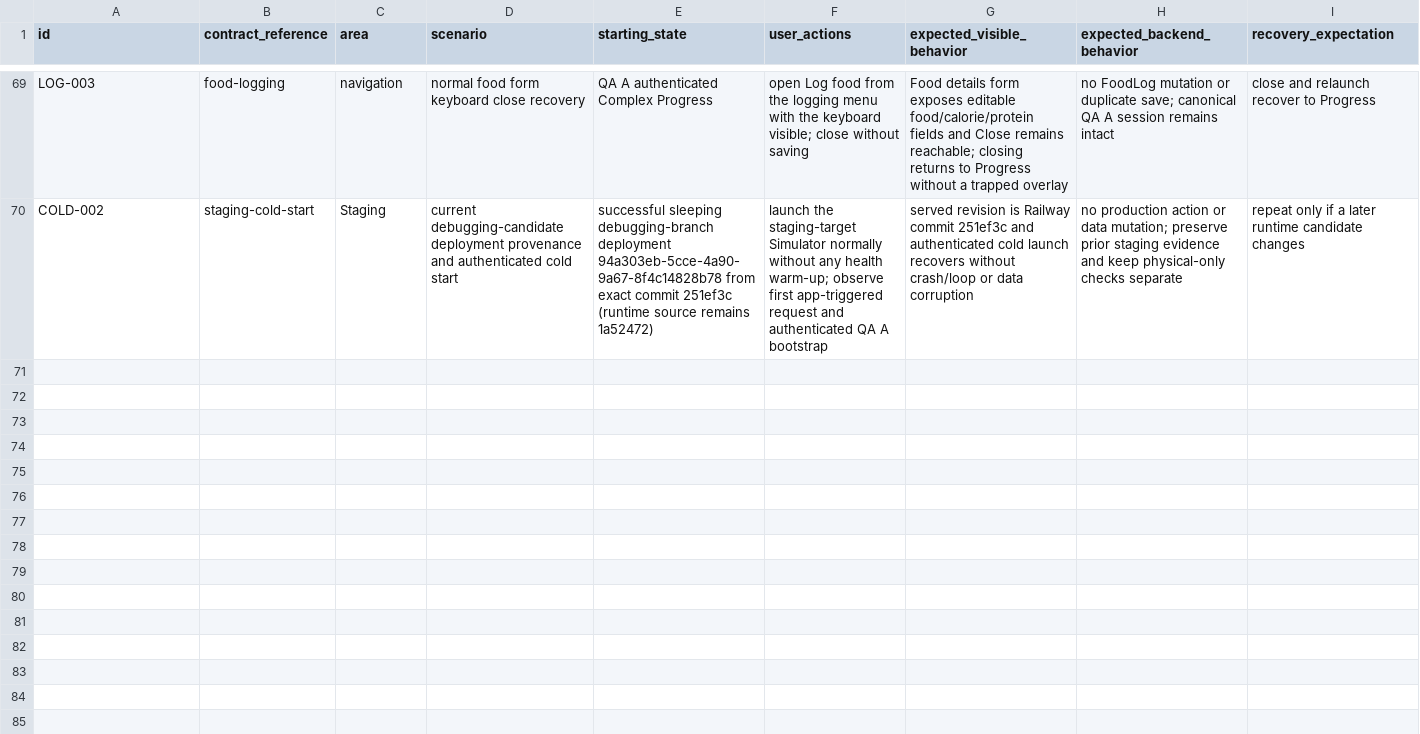
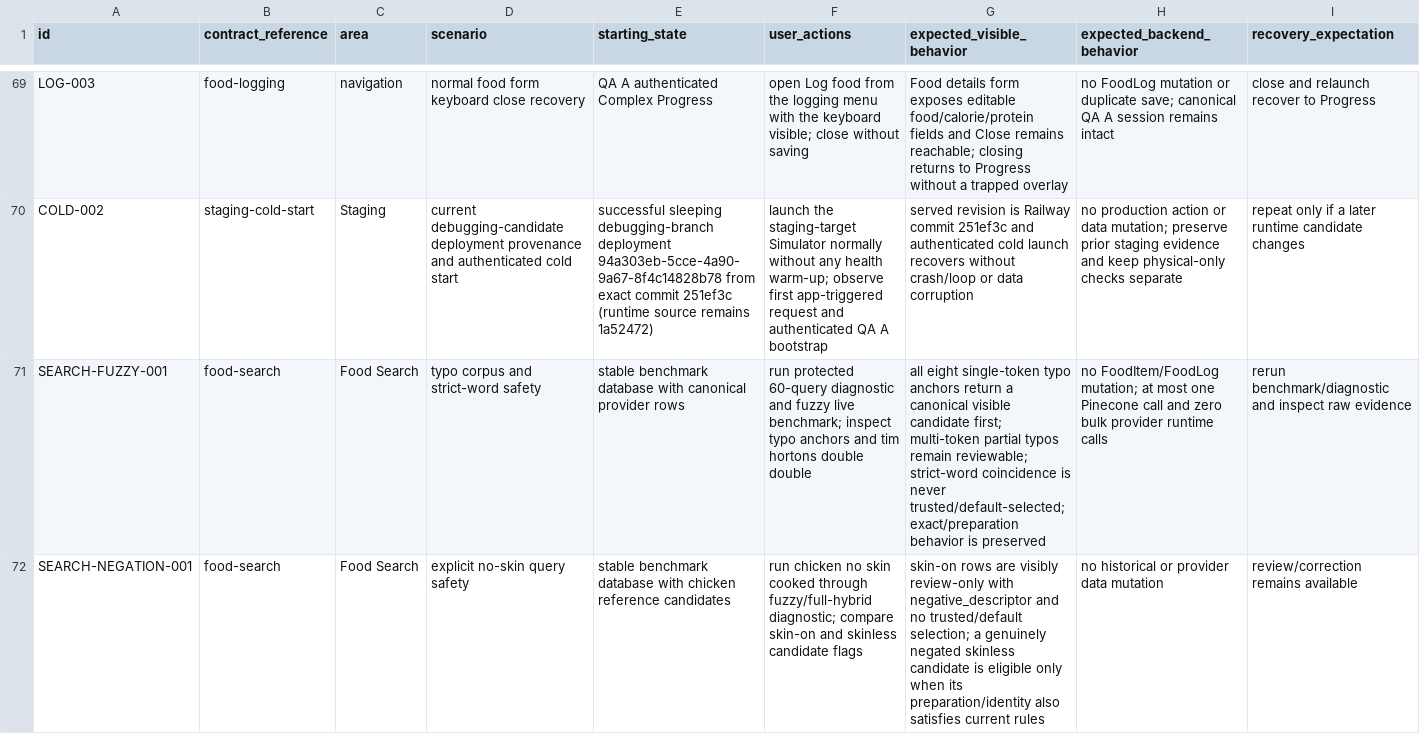
Before and after one commit to joshuaAryy/food-tracker, a CSV file: docs/superpowers/pre-phase-24-regression-matrix.csv, drawn as a sheet; only a part is shown, gaps mark what is left out; rows hold the shown columns only; the diff names each change by its address in the sheet, - before the commit and + after, or states it on an @@ line.

Commit message:
docs: record food search regression closeout

```diff
--- a/docs/superpowers/pre-phase-24-regression-matrix.csv
+++ b/docs/superpowers/pre-phase-24-regression-matrix.csv
+row 71: SEARCH-FUZZY-001 | food-search | Food Search | typo corpus and strict-word safety | stable benchmark database with canonical provider rows | run protected 60-query diagnostic and fuzzy live benchmark; inspect typo anchors and tim hortons double double | all eight single-token typo anchors return a canonical visible candidate first; multi-token partial typos remain reviewable; strict-word coincidence is never trusted/default-selected; exact/preparation behavior is preserved | no FoodItem/FoodLog mutation; at most one Pinecone call and zero bulk provider runtime calls | rerun benchmark/diagnostic and inspect raw evidence
+row 72: SEARCH-NEGATION-001 | food-search | Food Search | explicit no-skin query safety | stable benchmark database with chicken reference candidates | run chicken no skin cooked through fuzzy/full-hybrid diagnostic; compare skin-on and skinless candidate flags | skin-on rows are visibly review-only with negative_descriptor and no trusted/default selection; a genuinely negated skinless candidate is eligible only when its preparation/identity also satisfies current rules | no historical or provider data mutation | review/correction remains available
```
Also changed, not shown: 2 other files.
